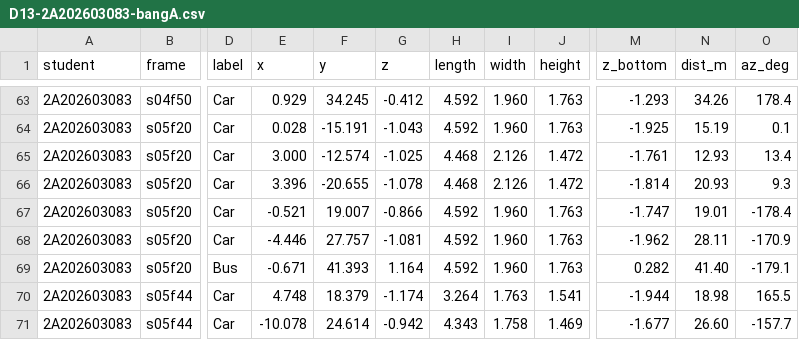
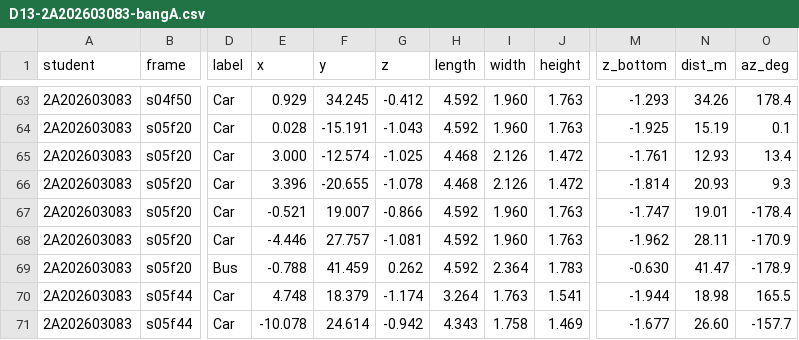
Before and after one commit to ThanhQuangPK03714/K5-L23-Day13-2A202603083-NguyenThanhQuang-PointCloud-Cuboid-Lab, a CSV file: submission/D13-2A202603083-bangA.csv, drawn as a sheet; only a part is shown, gaps mark what is left out; the diff names each change by its address in the sheet, - before the commit and + after, or states it on an @@ line.

```diff
--- a/submission/D13-2A202603083-bangA.csv
+++ b/submission/D13-2A202603083-bangA.csv
-E69 (x): -0.671
+E69 (x): -0.788
-F69 (y): 41.393
+F69 (y): 41.459
-G69 (z): 1.164
+G69 (z): 0.262
-I69 (width): 1.960
+I69 (width): 2.364
-J69 (height): 1.763
+J69 (height): 1.783
-M69 (z_bottom): 0.282
+M69 (z_bottom): -0.630
-N69 (dist_m): 41.40
+N69 (dist_m): 41.47
-O69 (az_deg): -179.1
+O69 (az_deg): -178.9
```
Also changed, not shown: submission/D13-2A202603083-tukiem.csv, 1 other file.
